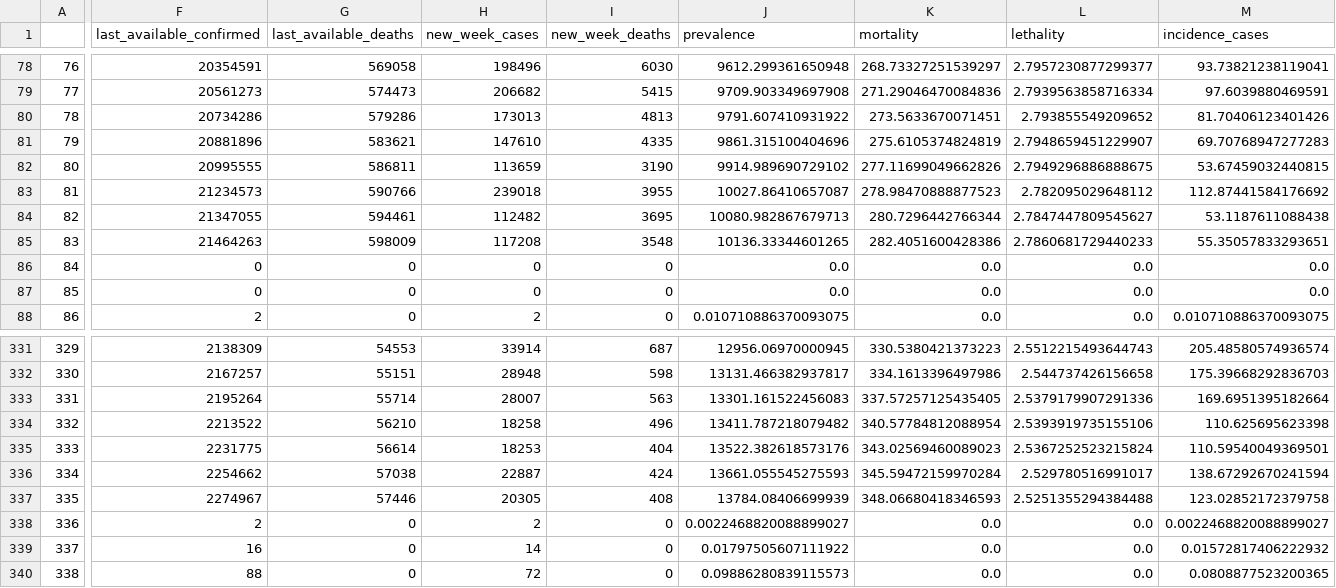
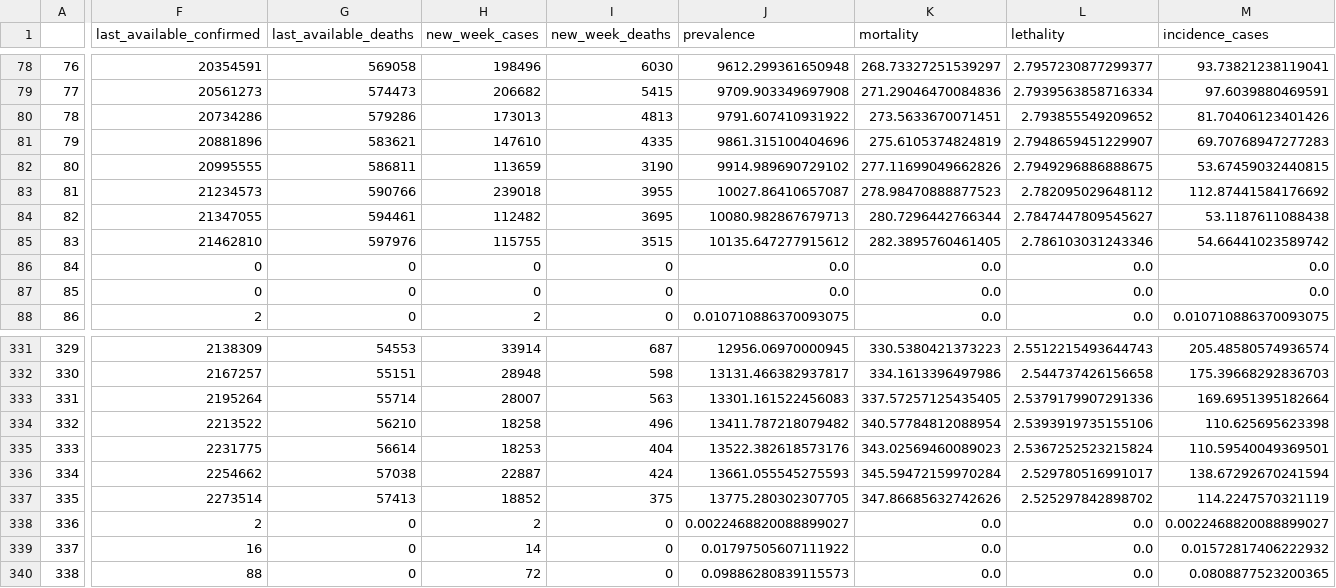
Before and after one commit to CDA-EPCWeb/Indicadores-Epidemiologicos, a CSV file: resultados/indicadores.csv, drawn as a sheet; only a part is shown, gaps mark what is left out; the diff covers the shown part only; the diff names each change by its address in the sheet, - before the commit and + after, or states it on an @@ line.

Commit message:
Automated update 2021-10-05 03:08:41.254035

```diff
--- a/resultados/indicadores.csv
+++ b/resultados/indicadores.csv
-F85 (last_available_confirmed): 21464263
+F85 (last_available_confirmed): 21462810
-G85 (last_available_deaths): 598009
+G85 (last_available_deaths): 597976
-H85 (new_week_cases): 117208
+H85 (new_week_cases): 115755
-I85 (new_week_deaths): 3548
+I85 (new_week_deaths): 3515
-J85 (prevalence): 10136.33344601265
+J85 (prevalence): 10135.647277915612
-K85 (mortality): 282.4051600428386
+K85 (mortality): 282.3895760461405
-L85 (lethality): 2.7860681729440233
+L85 (lethality): 2.786103031243346
-M85 (incidence_cases): 55.35057833293651
+M85 (incidence_cases): 54.66441023589742
-F337 (last_available_confirmed): 2274967
+F337 (last_available_confirmed): 2273514
-G337 (last_available_deaths): 57446
+G337 (last_available_deaths): 57413
-H337 (new_week_cases): 20305
+H337 (new_week_cases): 18852
-I337 (new_week_deaths): 408
+I337 (new_week_deaths): 375
-J337 (prevalence): 13784.08406699939
+J337 (prevalence): 13775.280302307705
-K337 (mortality): 348.06680418346593
+K337 (mortality): 347.86685632742626
-L337 (lethality): 2.5251355294384488
+L337 (lethality): 2.525297842898702
-M337 (incidence_cases): 123.02852172379758
+M337 (incidence_cases): 114.2247570321119
```
Also changed, not shown: 14 edited cells elsewhere in this file.
